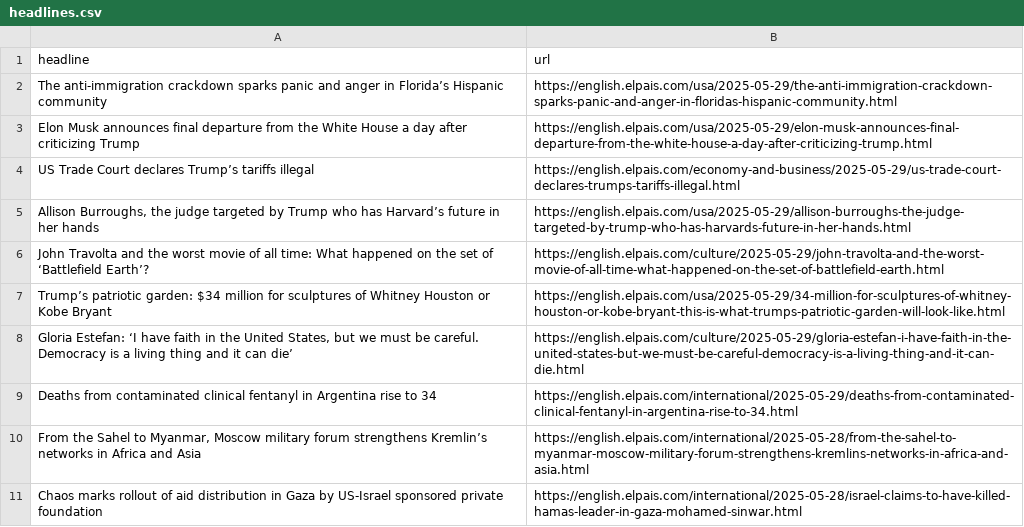
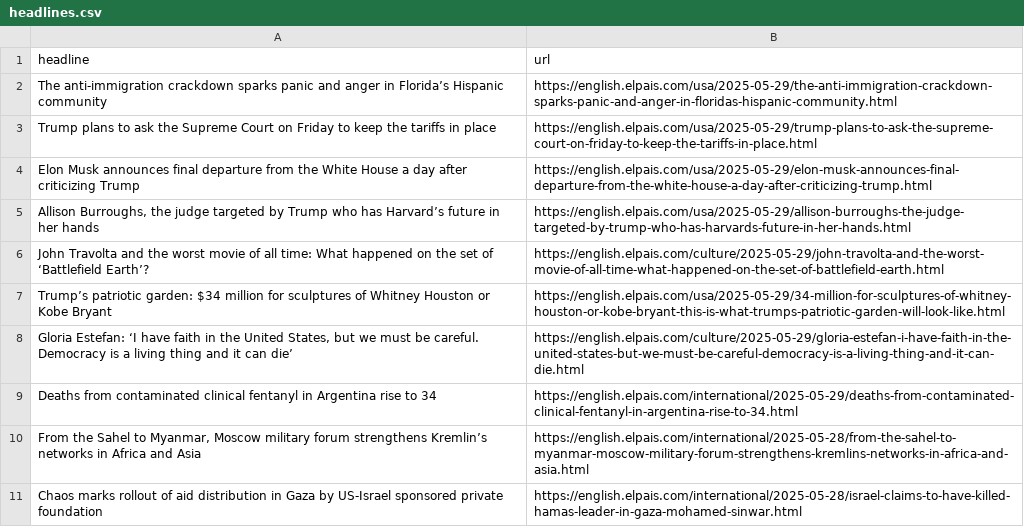
Before and after one commit to Filipe-Teles/el-pais-autoscraper, a CSV file: headlines.csv, drawn as a sheet; only a part is shown.

```diff
--- a/headlines.csv
+++ b/headlines.csv
@@ -2,4 +2,4 @@ headline,url
 The anti-immigration crackdown sparks panic and anger in Florida’s Hispanic community ,https://english.elpais.com/usa/2025-05-29/the-anti-immigration-crackdown-sparks-panic-and-anger-in-floridas-hispanic-community.html
+Trump plans to ask the Supreme Court on Friday to keep the tariffs in place,https://english.elpais.com/usa/2025-05-29/trump-plans-to-ask-the-supreme-court-on-friday-to-keep-the-tariffs-in-place.html
 Elon Musk announces final departure from the White House a day after criticizing Trump,https://english.elpais.com/usa/2025-05-29/elon-musk-announces-final-departure-from-the-white-house-a-day-after-criticizing-trump.html
-US Trade Court declares Trump’s tariffs illegal,https://english.elpais.com/economy-and-business/2025-05-29/us-trade-court-declares-trumps-tariffs-illegal.html
 "Allison Burroughs, the judge targeted by Trump who has Harvard’s future in her hands",https://english.elpais.com/usa/2025-05-29/allison-burroughs-the-judge-targeted-by-trump-who-has-harvards-future-in-her-hands.html
```
